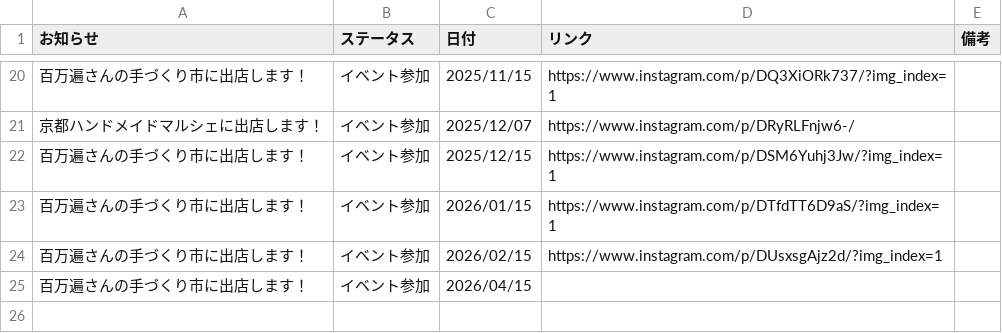
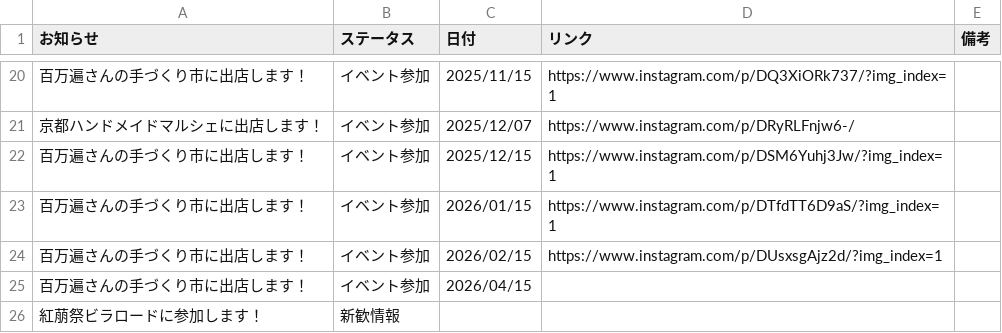
Before and after one commit to KyoudaiKobo/KyoudaiKobo.github.io, a CSV file: newsData.csv, drawn as a sheet; only a part is shown, gaps mark what is left out; the diff names each change by its address in the sheet, - before the commit and + after, or states it on an @@ line.

Commit message:
Update spreadsheet data 2026-04-16T04:45:05.357Z

```diff
--- a/newsData.csv
+++ b/newsData.csv
+row 26: 紅萠祭ビラロードに参加します！ | 新歓情報
```
